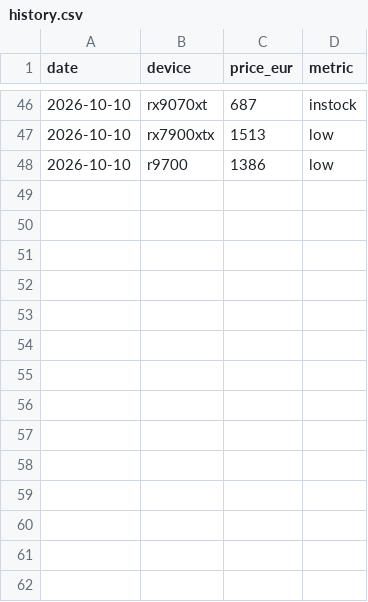
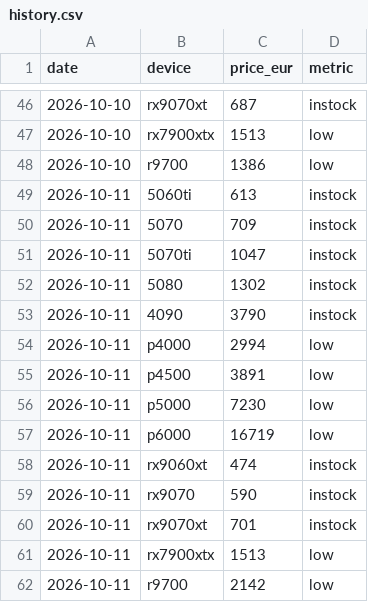
Before and after one commit to alexxschenk-hub/aiscoremetrics, a CSV file: data/history.csv, drawn as a sheet; only a part is shown, gaps mark what is left out.

```diff
--- a/data/history.csv
+++ b/data/history.csv
@@ -48 +48,15 @@ date,device,price_eur,metric
 2026-10-10,r9700,1386,low
+2026-10-11,5060ti,613,instock
+2026-10-11,5070,709,instock
+2026-10-11,5070ti,1047,instock
+2026-10-11,5080,1302,instock
+2026-10-11,4090,3790,instock
+2026-10-11,p4000,2994,low
+2026-10-11,p4500,3891,low
+2026-10-11,p5000,7230,low
+2026-10-11,p6000,16719,low
+2026-10-11,rx9060xt,474,instock
+2026-10-11,rx9070,590,instock
+2026-10-11,rx9070xt,701,instock
+2026-10-11,rx7900xtx,1513,low
+2026-10-11,r9700,2142,low
```
Also changed, not shown: 1 other file.
